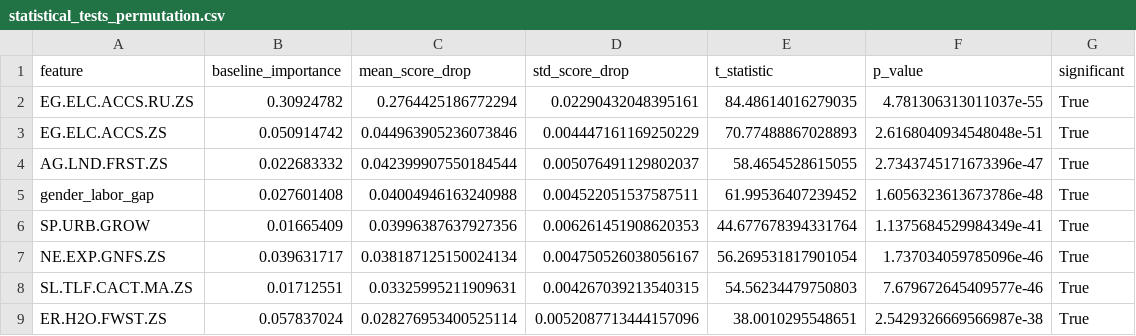
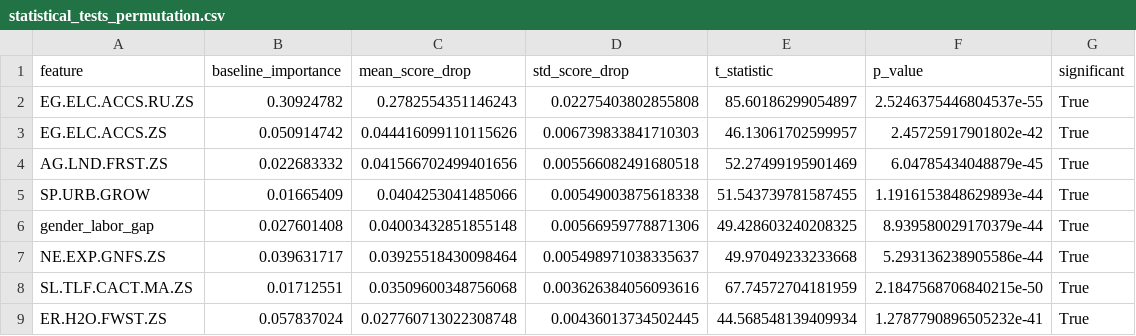
Before and after one commit to BGoye2/DSAP2025_BenoitGoye, a CSV file: output/statistical_tests_permutation.csv, drawn as a sheet; only a part is shown; the diff covers the shown part only.

```diff
--- a/output/statistical_tests_permutation.csv
+++ b/output/statistical_tests_permutation.csv
@@ -1,9 +1,9 @@
 feature,baseline_importance,mean_score_drop,std_score_drop,t_statistic,p_value,significant
-EG.ELC.ACCS.RU.ZS,0.30924782,0.2764425186772294,0.02290432048395161,84.48614016279035,4.781306313011037e-55,True
-EG.ELC.ACCS.ZS,0.050914742,0.044963905236073846,0.004447161169250229,70.77488867028893,2.6168040934548048e-51,True
-AG.LND.FRST.ZS,0.022683332,0.042399907550184544,0.005076491129802037,58.4654528615055,2.7343745171673396e-47,True
-gender_labor_gap,0.027601408,0.04004946163240988,0.004522051537587511,61.99536407239452,1.6056323613673786e-48,True
-SP.URB.GROW,0.01665409,0.03996387637927356,0.006261451908620353,44.677678394331764,1.1375684529984349e-41,True
-NE.EXP.GNFS.ZS,0.039631717,0.038187125150024134,0.004750526038056167,56.269531817901054,1.737034059785096e-46,True
-SL.TLF.CACT.MA.ZS,0.01712551,0.03325995211909631,0.004267039213540315,54.56234479750803,7.679672645409577e-46,True
-ER.H2O.FWST.ZS,0.057837024,0.028276953400525114,0.0052087713444157096,38.0010295548651,2.5429326669566987e-38,True
+EG.ELC.ACCS.RU.ZS,0.30924782,0.2782554351146243,0.02275403802855808,85.60186299054897,2.5246375446804537e-55,True
+EG.ELC.ACCS.ZS,0.050914742,0.044416099110115626,0.006739833841710303,46.13061702599957,2.45725917901802e-42,True
+AG.LND.FRST.ZS,0.022683332,0.041566702499401656,0.005566082491680518,52.27499195901469,6.04785434048879e-45,True
+SP.URB.GROW,0.01665409,0.0404253041485066,0.00549003875618338,51.543739781587455,1.1916153848629893e-44,True
+gender_labor_gap,0.027601408,0.04003432851855148,0.00566959778871306,49.428603240208325,8.939580029170379e-44,True
+NE.EXP.GNFS.ZS,0.039631717,0.03925518430098464,0.005498971038335637,49.97049233233668,5.293136238905586e-44,True
+SL.TLF.CACT.MA.ZS,0.01712551,0.03509600348756068,0.003626384056093616,67.74572704181959,2.1847568706840215e-50,True
+ER.H2O.FWST.ZS,0.057837024,0.027760713022308748,0.00436013734502445,44.568548139409934,1.2787790896505232e-41,True
```
Also changed, not shown: 1 added row, 1 removed row and 44 edited cells elsewhere in this file, output/segment_performance.csv, output/segmentation_income_results.csv, 29 other files.
